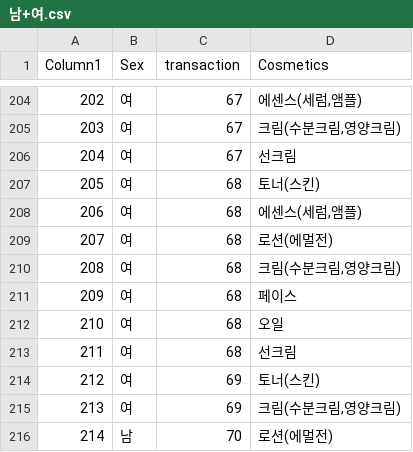
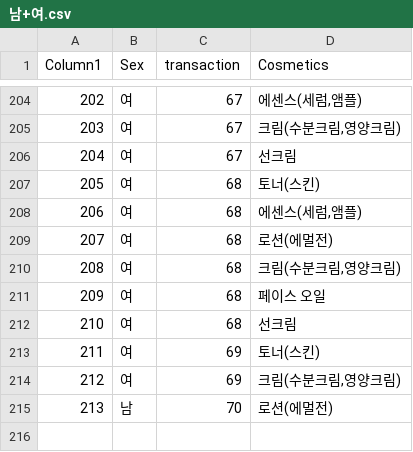
Before and after one commit to mingishim/VR-data, a CSV file: 남+여.csv, drawn as a sheet; only a part is shown, gaps mark what is left out; removed rows and columns are numbered as before the commit, all else as after; the diff names each change by its address in the sheet, - before the commit and + after, or states it on an @@ line.

Commit message:
Update 남+여.csv

```diff
--- a/남+여.csv
+++ b/남+여.csv
-D211 (Cosmetics): 페이스
+D211 (Cosmetics): 페이스 오일
-row 212: 210 | 여 | 68 | 오일
@@ column A (Column1) renumbered from row 212 down @@
```
